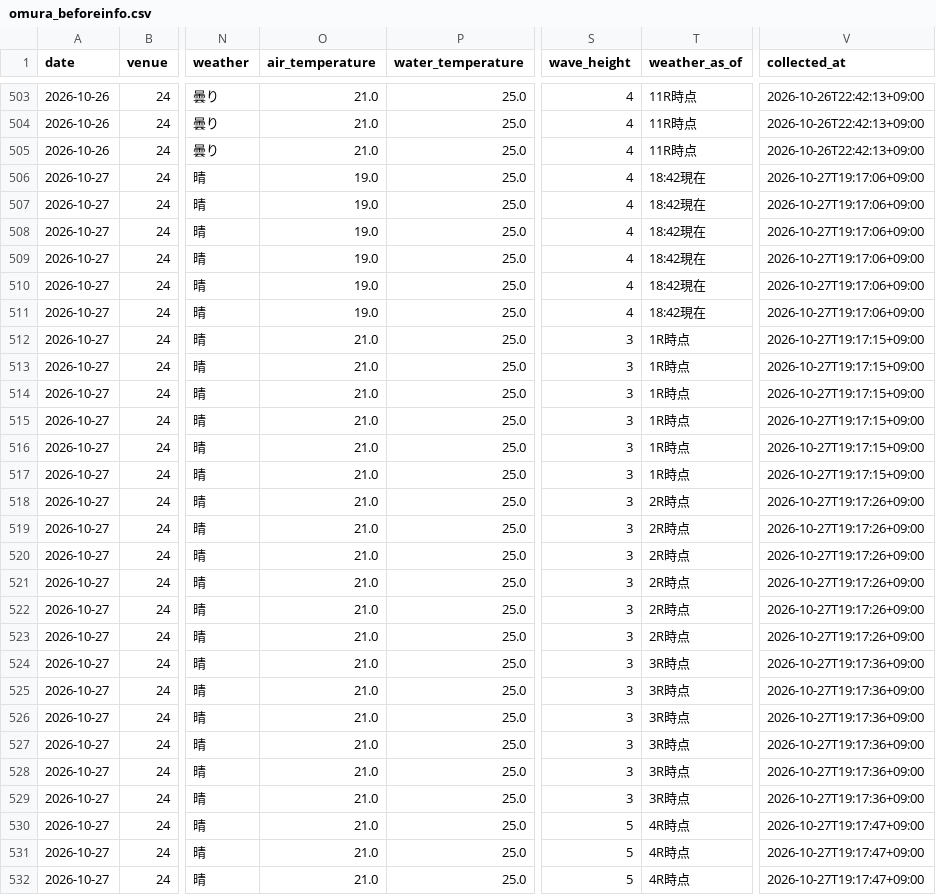
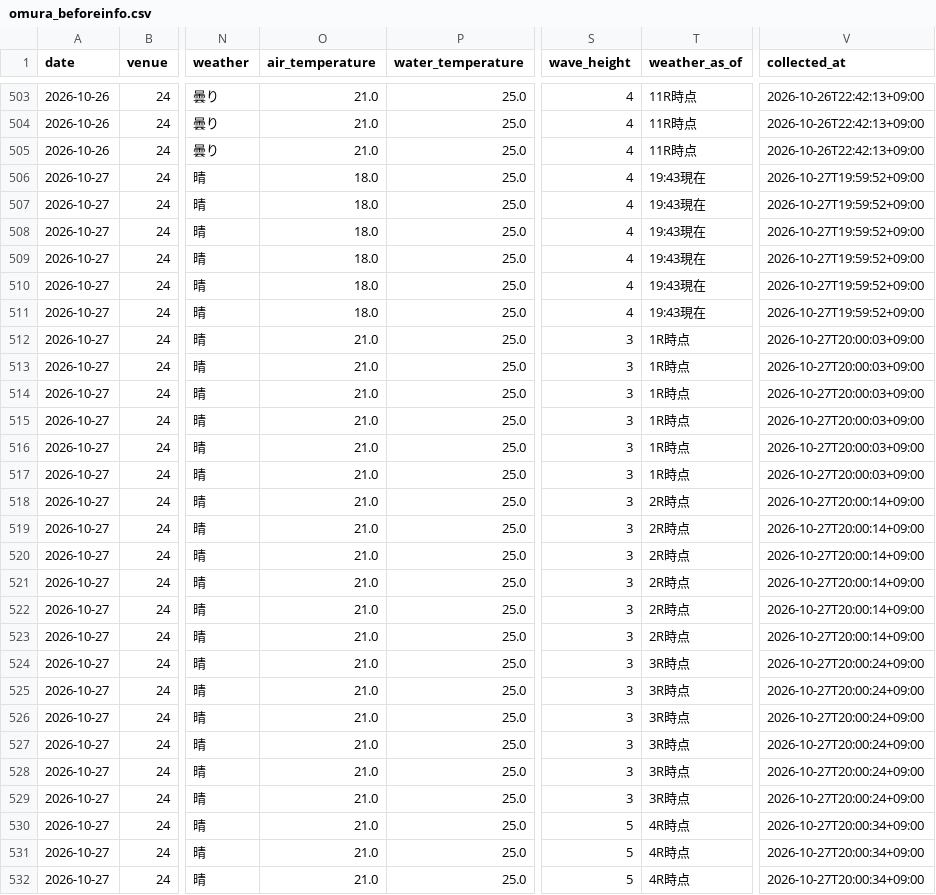
Before and after one commit to kasiwazakilove292-gif/boat-ai-app, a CSV file: data/omura_beforeinfo.csv, drawn as a sheet; only a part is shown, gaps mark what is left out; the diff covers the shown part only; the diff names each change by its address in the sheet, - before the commit and + after, or states it on an @@ line.

```diff
--- a/data/omura_beforeinfo.csv
+++ b/data/omura_beforeinfo.csv
-O506:O511 (air_temperature): 19.0
+O506:O511 (air_temperature): 18.0
-T506:T511 (weather_as_of): 18:42現在
+T506:T511 (weather_as_of): 19:43現在
-V506:V511 (collected_at): 2026-10-27T19:17:06+09:00
+V506:V511 (collected_at): 2026-10-27T19:59:52+09:00
-V512:V517 (collected_at): 2026-10-27T19:17:15+09:00
+V512:V517 (collected_at): 2026-10-27T20:00:03+09:00
-V518:V523 (collected_at): 2026-10-27T19:17:26+09:00
+V518:V523 (collected_at): 2026-10-27T20:00:14+09:00
-V524:V529 (collected_at): 2026-10-27T19:17:36+09:00
+V524:V529 (collected_at): 2026-10-27T20:00:24+09:00
-V530:V532 (collected_at): 2026-10-27T19:17:47+09:00
+V530:V532 (collected_at): 2026-10-27T20:00:34+09:00
```
Also changed, not shown: 148 edited cells elsewhere in this file, data/beforeinfo/2026-10-27.csv, 1 other file.
